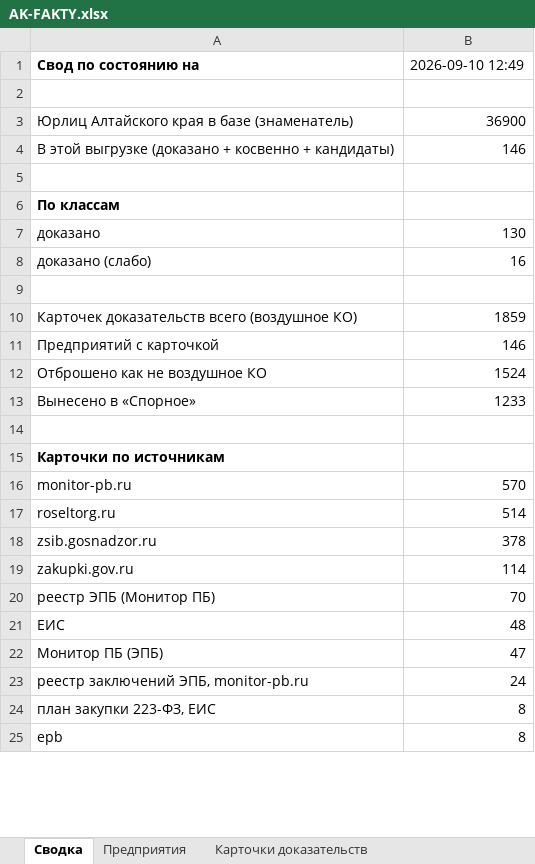
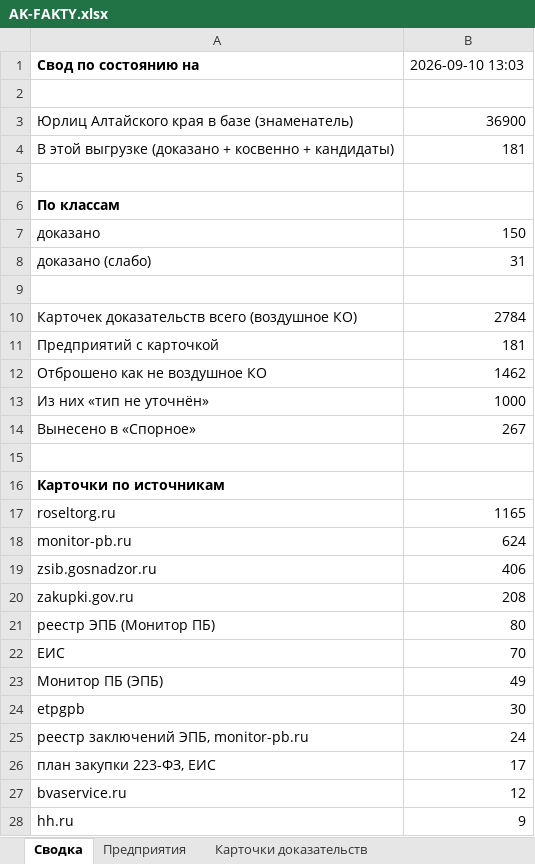
Before and after one commit to kirillrand4-alt/avto, an Excel workbook: seo-texts/altay-ko/AK-FAKTY.xlsx, sheet Сводка, drawn as a sheet; only a part is shown; the shorter side is filled out with more unchanged rows; values as stored, in another font and other column widths than the file's, no borders; removed rows and columns are numbered as before the commit, all else as after; the diff covers the shown part only; the diff names each change by its address in the sheet, - before the commit and + after, or states it on an @@ line.

```diff
--- a/seo-texts/altay-ko/AK-FAKTY.xlsx (sheet Сводка)
+++ b/seo-texts/altay-ko/AK-FAKTY.xlsx (sheet Сводка)
-B1: 2026-09-10 12:49
+B1: 2026-09-10 13:03
-B4: 146
+B4: 181
-B7: 130
+B7: 150
-B8: 16
+B8: 31
-B10: 1859
+B10: 2784
-B11: 146
+B11: 181
-B12: 1524
+B12: 1462
+row 13: Из них «тип не уточнён» | 1000
-B14: 1233
+B14: 267
-row 16: monitor-pb.ru | 570
-B17: 514
+B17: 1165
+row 18: monitor-pb.ru | 624
-B19: 378
+B19: 406
-B20: 114
+B20: 208
-B21: 70
+B21: 80
-B22: 48
+B22: 70
-B23: 47
+B23: 49
+row 24: etpgpb | 30
-B26: 8
+B26: 17
+row 27: bvaservice.ru | 12
+row 28: hh.ru | 9
```
Also changed, not shown: 21 added rows, 5 removed rows, 5 moved rows and 15 edited cells elsewhere in this sheet, sheet Спорное (проверить вручную), sheet Карточки доказательств, sheet Предприятия, sheet Финансы по источникам, 3 other files.
